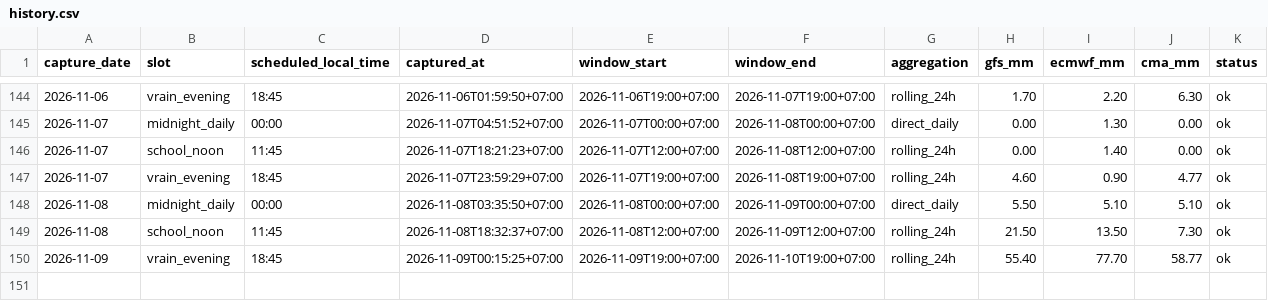
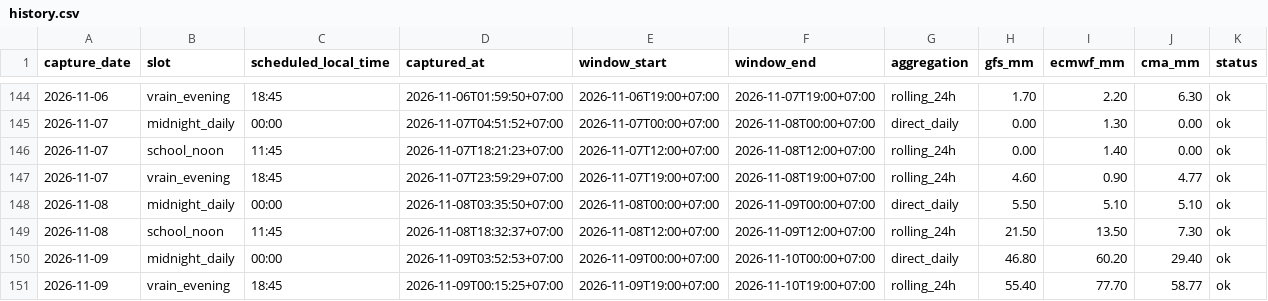
Before and after one commit to rainexplorers/fpt-danang, a CSV file: data/history.csv, drawn as a sheet; only a part is shown, gaps mark what is left out; the diff names each change by its address in the sheet, - before the commit and + after, or states it on an @@ line.

```diff
--- a/data/history.csv
+++ b/data/history.csv
+row 150: 2026-11-09 | midnight_daily | 00:00 | 2026-11-09T03:52:53+07:00 | 2026-11-09T00:00+07:00 | 2026-11-10T00:00+07:00 | direct_daily | 46.80 | 60.20 | 29.40 | ok
```
Also changed, not shown: 2 other files.
